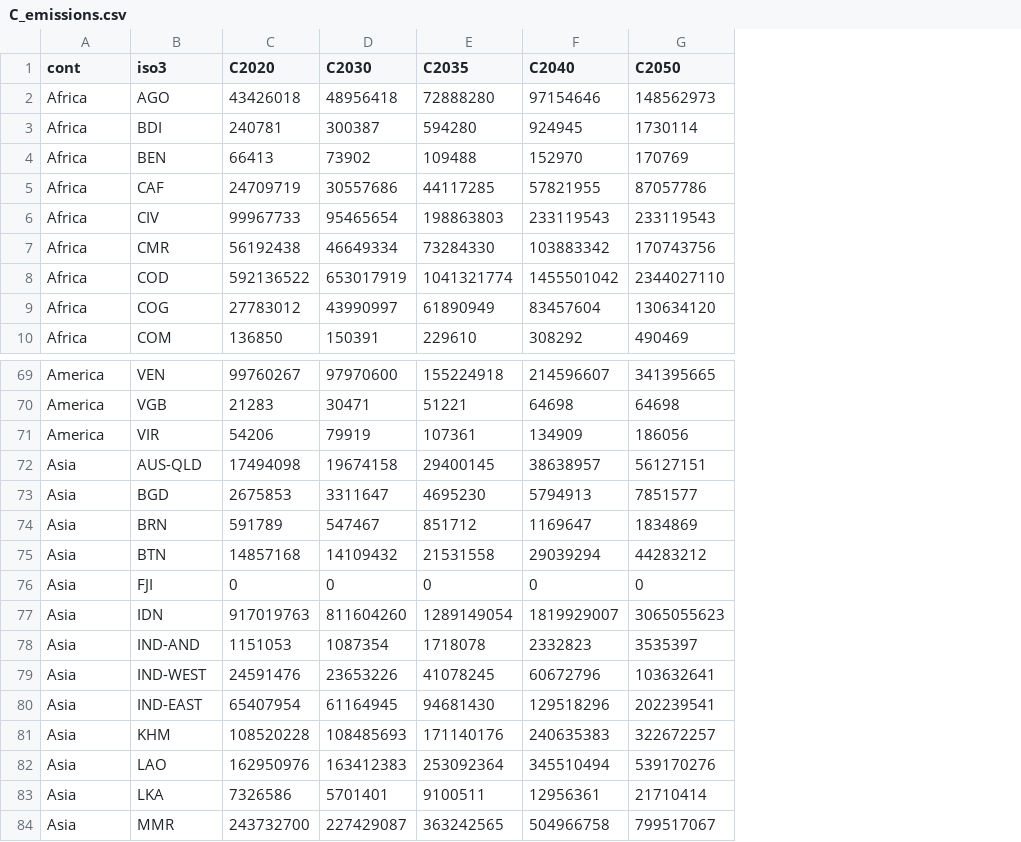
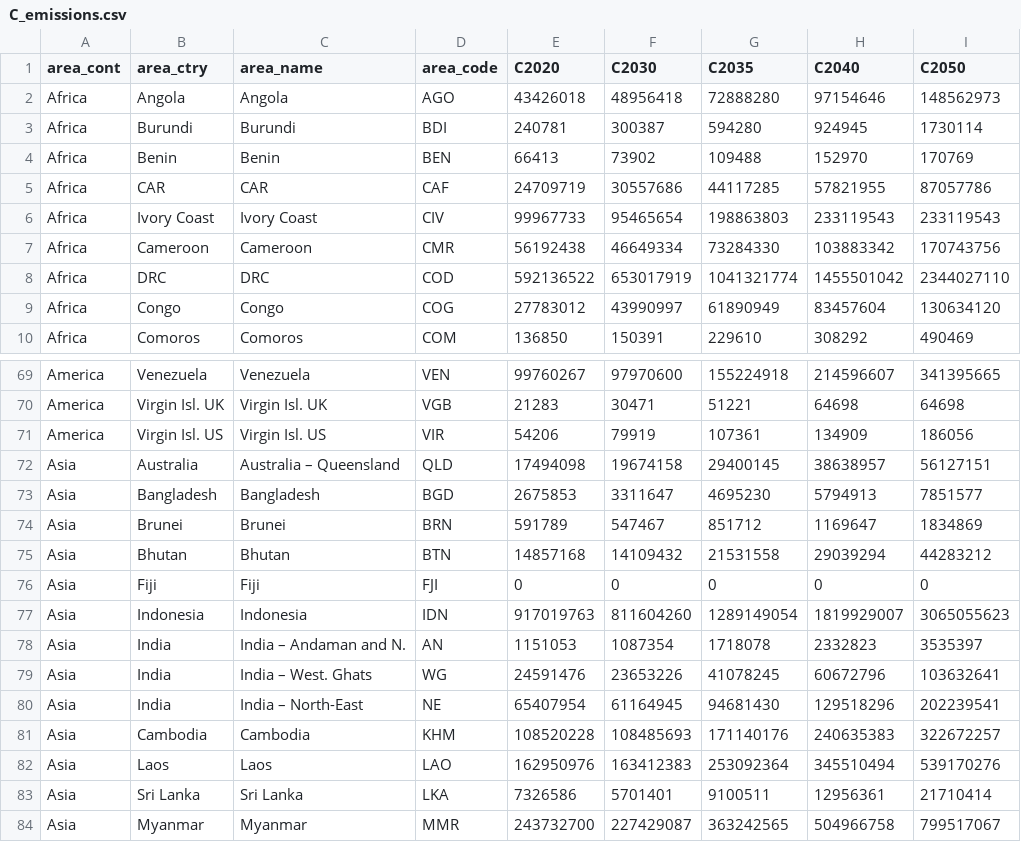
Before and after one commit to ghislainv/forestatrisk-tropics, a CSV file: Analysis/jrc2020/results/C_emissions.csv, drawn as a sheet; only a part is shown, gaps mark what is left out; addresses are those after the commit; the diff covers the shown part only; the diff names each change by its address in the sheet, - before the commit and + after, or states it on an @@ line.

```diff
--- a/Analysis/jrc2020/results/C_emissions.csv
+++ b/Analysis/jrc2020/results/C_emissions.csv
+column B (area_ctry), rows 2-10: Angola | Burundi | Benin | CAR | Ivory Coast | Cameroon | DRC | Congo | Comoros; rows 69-84: Venezuela | Virgin Isl. UK | Virgin Isl. US | Australia | Bangladesh | Brunei | Bhutan | Fiji | Indonesia | India | India | India | Cambodia | Laos | Sri Lanka | Myanmar
+column C (area_name), rows 2-10: Angola | Burundi | Benin | CAR | Ivory Coast | Cameroon | DRC | Congo | Comoros; rows 69-84: Venezuela | Virgin Isl. UK | Virgin Isl. US | Australia – Queensland | Bangladesh | Brunei | Bhutan | Fiji | Indonesia | India – Andaman and N. | India – West. Ghats | India – North-East | Cambodia | Laos | Sri Lanka | Myanmar
-A1: cont
+A1: area_cont
-D1: iso3
+D1: area_code
-D72 (area_code): AUS-QLD
+D72 (area_code): QLD
-D78 (area_code): IND-AND
+D78 (area_code): AN
-D79 (area_code): IND-WEST
+D79 (area_code): WG
-D80 (area_code): IND-EAST
+D80 (area_code): NE
```
Also changed, not shown: 52 edited cells elsewhere in this file, 5 other files.
